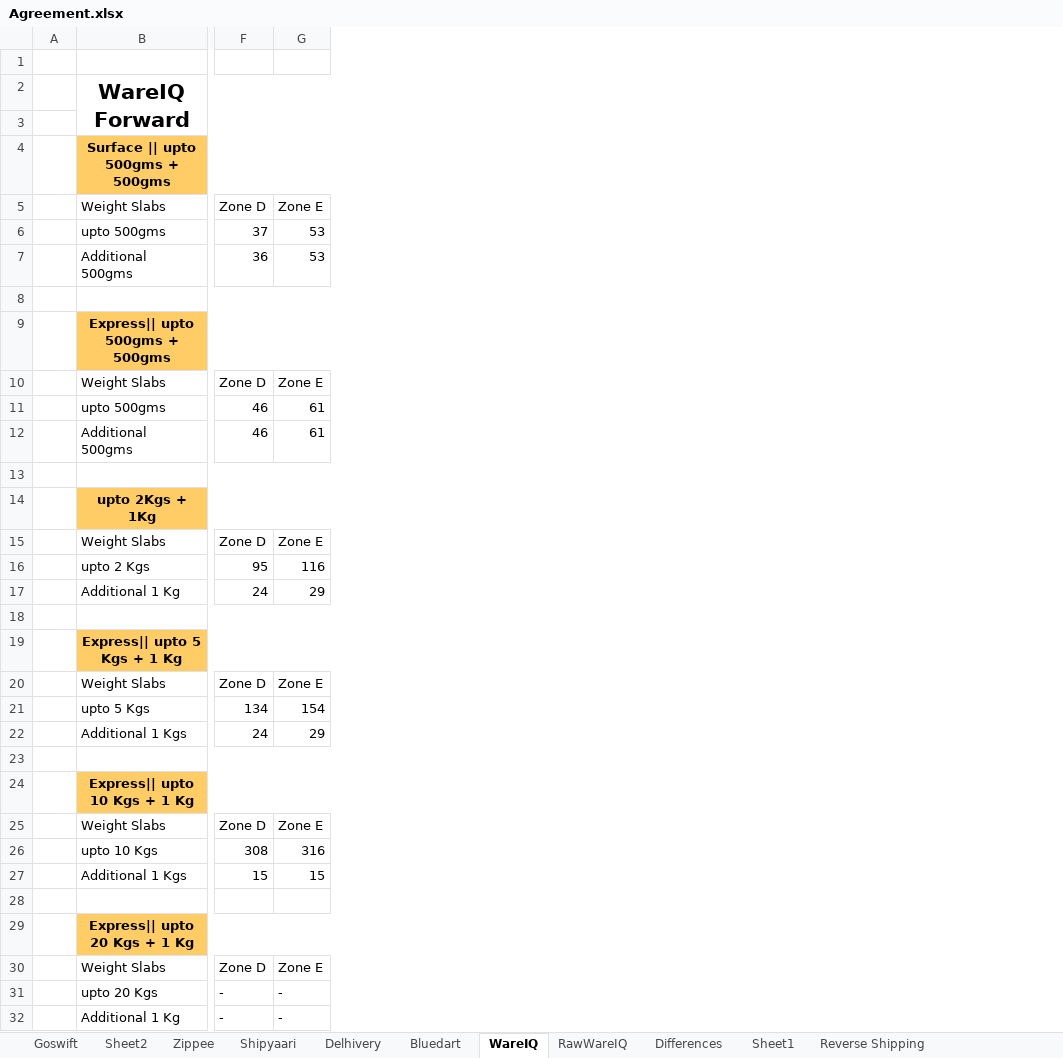
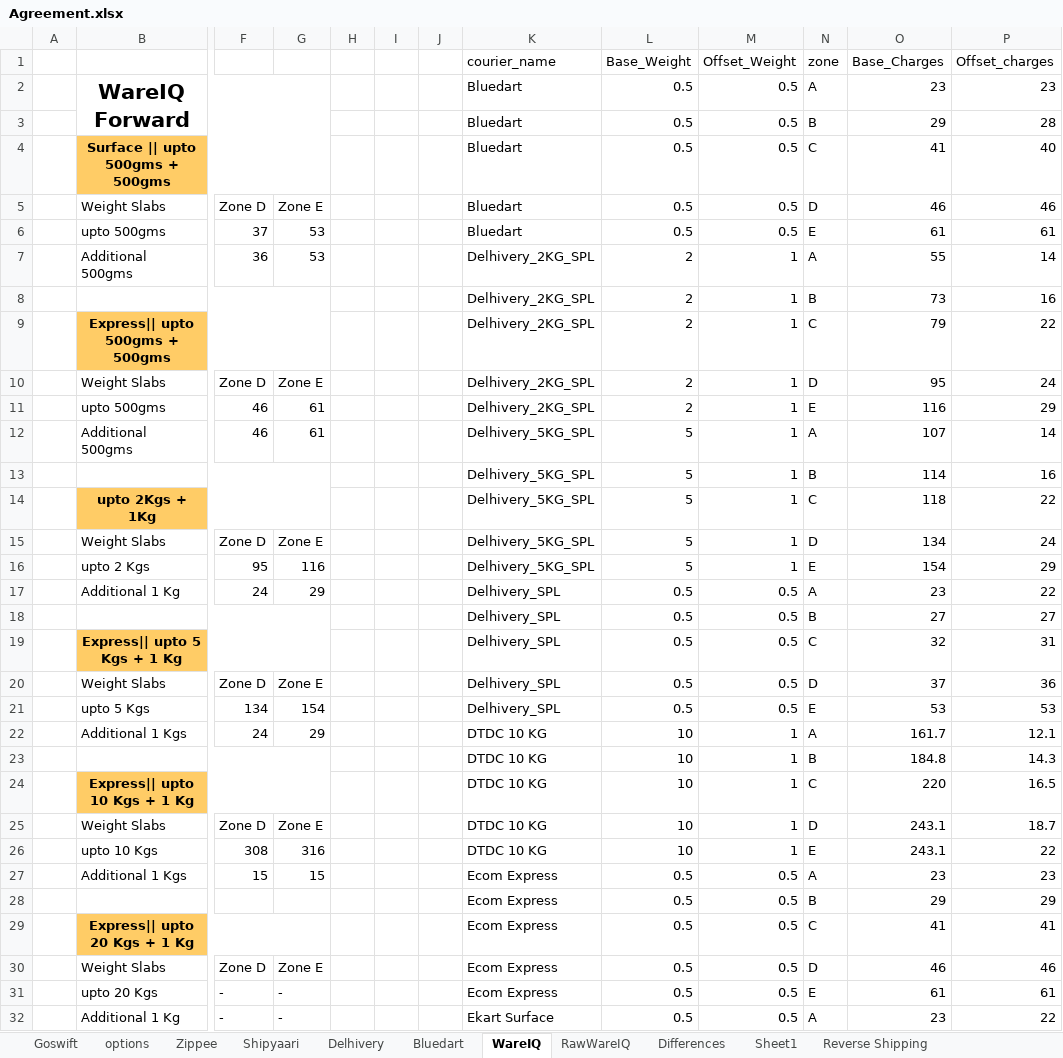
Before and after one commit to Aaradhya-Frido/Shipping_Charge_App, an Excel workbook: Agreement.xlsx, sheet WareIQ, drawn as a sheet; only a part is shown, gaps mark what is left out; values as stored, in another font and other column widths than the file's, no borders; rows hold the shown columns only; the diff covers the shown part only; the diff names each change by its address in the sheet, - before the commit and + after, or states it on an @@ line.

```diff
--- a/Agreement.xlsx (sheet WareIQ)
+++ b/Agreement.xlsx (sheet WareIQ)
-sheet tab: Sheet2
+sheet tab: options
+column H, empty
+column I, empty
+column J, empty
+column K, rows 1-32: courier_name | Bluedart | Bluedart | Bluedart | Bluedart | Bluedart | Delhivery_2KG_SPL | Delhivery_2KG_SPL | Delhivery_2KG_SPL | Delhivery_2KG_SPL | Delhivery_2KG_SPL | Delhivery_5KG_SPL | Delhivery_5KG_SPL | Delhivery_5KG_SPL | Delhivery_5KG_SPL | Delhivery_5KG_SPL | Delhivery_SPL | Delhivery_SPL | Delhivery_SPL | Delhivery_SPL | Delhivery_SPL | DTDC 10 KG | DTDC 10 KG | DTDC 10 KG | DTDC 10 KG | DTDC 10 KG | Ecom Express | Ecom Express | Ecom Express | Ecom Express | Ecom Express | Ekart Surface
+column L, rows 1-32: Base_Weight | 0.5 | 0.5 | 0.5 | 0.5 | 0.5 | 2 | 2 | 2 | 2 | 2 | 5 | 5 | 5 | 5 | 5 | 0.5 | 0.5 | 0.5 | 0.5 | 0.5 | 10 | 10 | 10 | 10 | 10 | 0.5 | 0.5 | 0.5 | 0.5 | 0.5 | 0.5
+column M, rows 1-32: Offset_Weight | 0.5 | 0.5 | 0.5 | 0.5 | 0.5 | 1 | 1 | 1 | 1 | 1 | 1 | 1 | 1 | 1 | 1 | 0.5 | 0.5 | 0.5 | 0.5 | 0.5 | 1 | 1 | 1 | 1 | 1 | 0.5 | 0.5 | 0.5 | 0.5 | 0.5 | 0.5
+column N, rows 1-32: zone | A | B | C | D | E | A | B | C | D | E | A | B | C | D | E | A | B | C | D | E | A | B | C | D | E | A | B | C | D | E | A
+column O, rows 1-32: Base_Charges | 23 | 29 | 41 | 46 | 61 | 55 | 73 | 79 | 95 | 116 | 107 | 114 | 118 | 134 | 154 | 23 | 27 | 32 | 37 | 53 | 161.7 | 184.8 | 220 | 243.1 | 243.1 | 23 | 29 | 41 | 46 | 61 | 23
+column P, rows 1-32: Offset_charges | 23 | 28 | 40 | 46 | 61 | 14 | 16 | 22 | 24 | 29 | 14 | 16 | 22 | 24 | 29 | 22 | 27 | 31 | 36 | 53 | 12.1 | 14.3 | 16.5 | 18.7 | 22 | 23 | 29 | 41 | 46 | 61 | 22
-row 1: (empty)
+row 1:  |  |  |  |  |  |  | courier_name | Base_Weight | Offset_Weight | zone | Base_Charges | Offset_charges
-row 3: (empty)
+row 3:  |  |  |  |  |  |  | Bluedart | 0.5 | 0.5 | B | 29 | 28
-row 8: (empty)
+row 8:  |  |  |  |  |  |  | Delhivery_2KG_SPL | 2 | 1 | B | 73 | 16
-row 13: (empty)
+row 13:  |  |  |  |  |  |  | Delhivery_5KG_SPL | 5 | 1 | B | 114 | 16
-row 18: (empty)
+row 18:  |  |  |  |  |  |  | Delhivery_SPL | 0.5 | 0.5 | B | 27 | 27
-row 23: (empty)
+row 23:  |  |  |  |  |  |  | DTDC 10 KG | 10 | 1 | B | 184.8 | 14.3
-row 28: (empty)
+row 28:  |  |  |  |  |  |  | Ecom Express | 0.5 | 0.5 | B | 29 | 29
```
Also changed, not shown: 45 added rows and 24 edited cells elsewhere in this sheet, sheet options.
